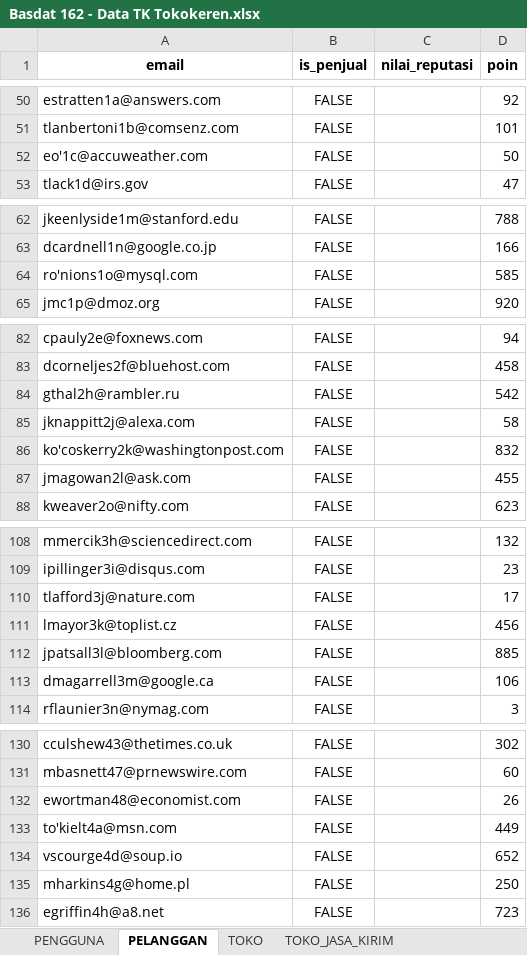
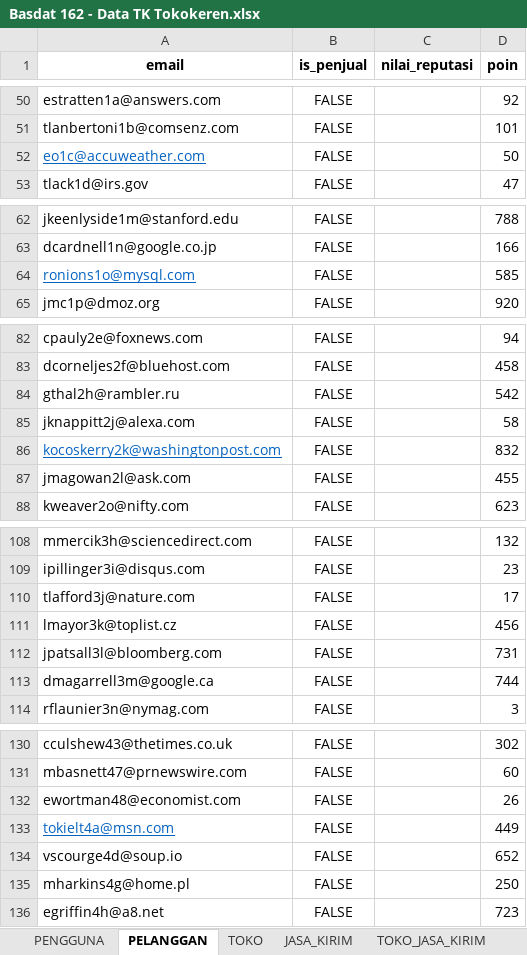
Before and after one commit to hafizh19adnan/tk-basdat, an Excel workbook: raw-data[excel-csv]/Basdat 162 - Data TK Tokokeren.xlsx, sheet PELANGGAN, drawn as a sheet; only a part is shown, gaps mark what is left out; values as stored, in another font and other column widths than the file's, no borders; the diff covers the shown part only; the diff names each change by its address in the sheet, - before the commit and + after, or states it on an @@ line.

```diff
--- a/raw-data[excel-csv]/Basdat 162 - Data TK Tokokeren.xlsx (sheet PELANGGAN)
+++ b/raw-data[excel-csv]/Basdat 162 - Data TK Tokokeren.xlsx (sheet PELANGGAN)
-A52 (email): eo'1c@accuweather.com
+A52 (email): eo1c@accuweather.com
@@ A52 underline: off → on, text colour: black → #0563C1 @@
-A64 (email): ro'nions1o@mysql.com
+A64 (email): ronions1o@mysql.com
@@ A64 underline: off → on, text colour: black → #0563C1 @@
-A86 (email): ko'coskerry2k@washingtonpost.com
+A86 (email): kocoskerry2k@washingtonpost.com
@@ A86 underline: off → on, text colour: black → #0563C1 @@
-D112 (poin): 885
+D112 (poin): 731
-D113 (poin): 106
+D113 (poin): 744
-A133 (email): to'kielt4a@msn.com
+A133 (email): tokielt4a@msn.com
@@ A133 underline: off → on, text colour: black → #0563C1 @@
```
Also changed, not shown: 1 edited cell and cell formats elsewhere in this sheet, sheet TRANSAKSI_PULSA, sheet PROMO_PRODUK, sheet TRANSAKSI_SHIPPED, sheet PRODUK_PULSA, other sheet tabs, formulas that keep their value, 19 other files.
